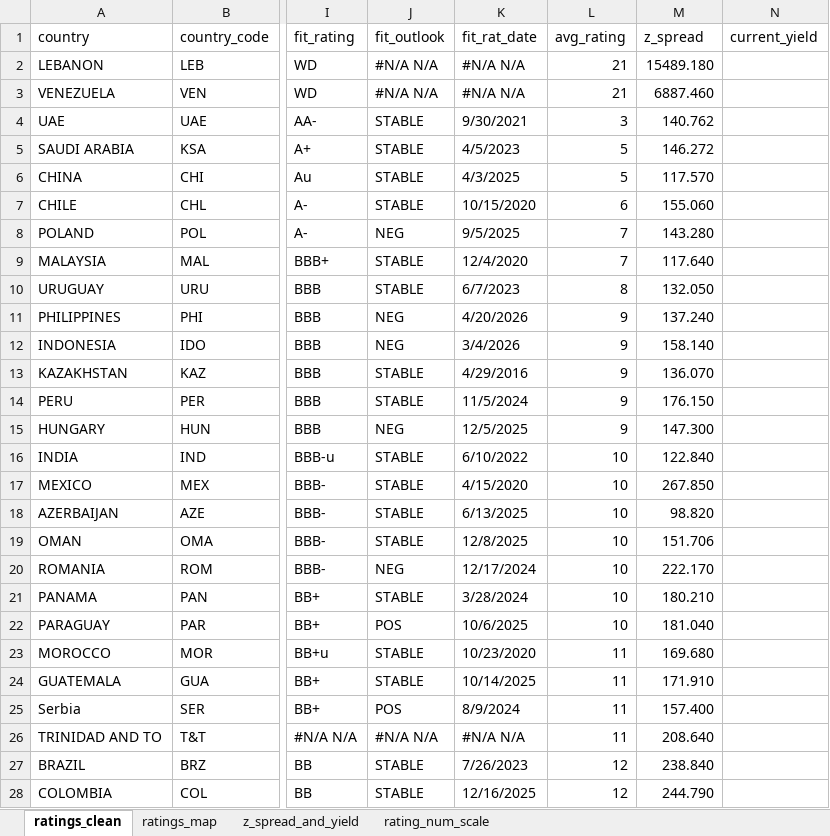
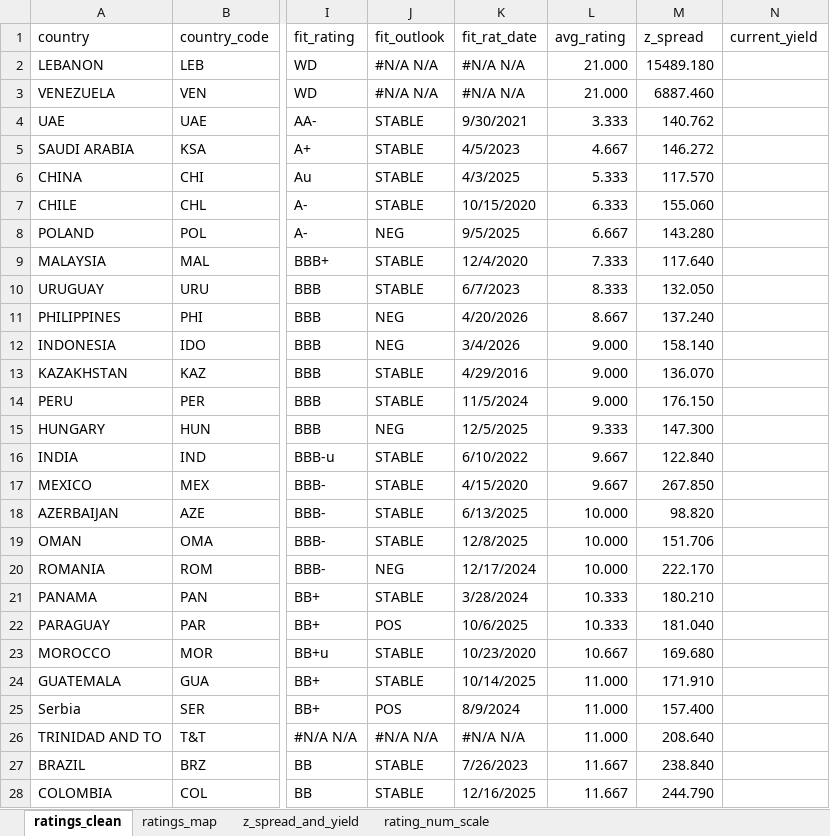
Before and after one commit to vargarod/em_debt, an Excel workbook: sovereing_score/input/em_sovereign_ratings_numeric_scorev2.xlsx, sheet ratings_clean, drawn as a sheet; only a part is shown, gaps mark what is left out; values as stored, in another font and other column widths than the file's, no borders; the diff covers the shown part only; the diff names each change by its address in the sheet, - before the commit and + after, or states it on an @@ line.

Commit message:
<update> change rounding of avg_rating

```diff
--- a/sovereing_score/input/em_sovereign_ratings_numeric_scorev2.xlsx (sheet ratings_clean)
+++ b/sovereing_score/input/em_sovereign_ratings_numeric_scorev2.xlsx (sheet ratings_clean)
-L2:L3 (avg_rating): 21
+L2:L3 (avg_rating): 21.000
-L4 (avg_rating): 3
+L4 (avg_rating): 3.333
-L5 (avg_rating): 5
+L5 (avg_rating): 4.667
-L6 (avg_rating): 5
+L6 (avg_rating): 5.333
-L7 (avg_rating): 6
+L7 (avg_rating): 6.333
-L8 (avg_rating): 7
+L8 (avg_rating): 6.667
-L9 (avg_rating): 7
+L9 (avg_rating): 7.333
-L10 (avg_rating): 8
+L10 (avg_rating): 8.333
-L11 (avg_rating): 9
+L11 (avg_rating): 8.667
-L12:L14 (avg_rating): 9
+L12:L14 (avg_rating): 9.000
-L15 (avg_rating): 9
+L15 (avg_rating): 9.333
-L16:L17 (avg_rating): 10
+L16:L17 (avg_rating): 9.667
-L18:L20 (avg_rating): 10
+L18:L20 (avg_rating): 10.000
-L21:L22 (avg_rating): 10
+L21:L22 (avg_rating): 10.333
-L23 (avg_rating): 11
+L23 (avg_rating): 10.667
-L24:L26 (avg_rating): 11
+L24:L26 (avg_rating): 11.000
-L27:L28 (avg_rating): 12
+L27:L28 (avg_rating): 11.667
```
Also changed, not shown: 37 edited cells elsewhere in this sheet, sheet z_spread_and_yield, formulas that keep their value, 1 other file.
